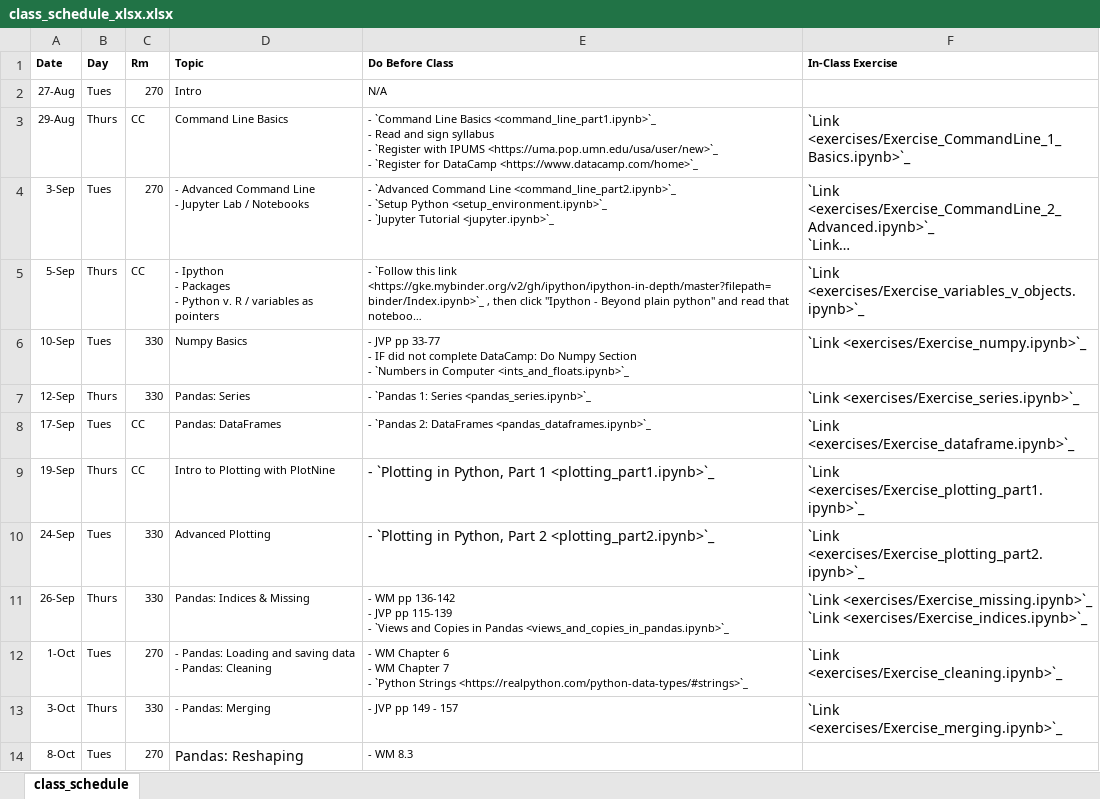
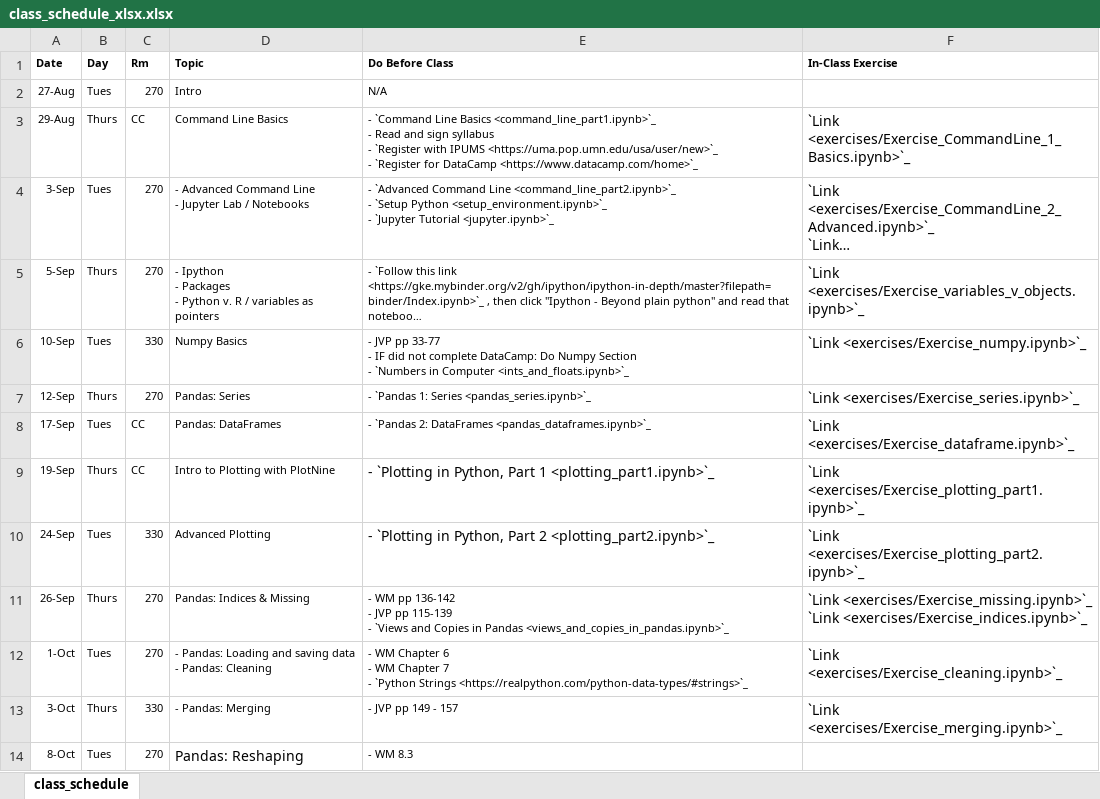
Before and after one commit to nickeubank/data-science-in-julia, an Excel workbook: source/class_schedule_xlsx.xlsx, sheet class_schedule, drawn as a sheet; only a part is shown; long unchanged cells end in …; values as stored, in another font and other column widths than the file's, no borders; the diff names each change by its address in the sheet, - before the commit and + after, or states it on an @@ line.

Commit message:
update class schedule

```diff
--- a/source/class_schedule_xlsx.xlsx (sheet class_schedule)
+++ b/source/class_schedule_xlsx.xlsx (sheet class_schedule)
-C5 (Rm): CC
+C5 (Rm): 270
-C7 (Rm): 330
+C7 (Rm): 270
-C11 (Rm): 330
+C11 (Rm): 270
```
Also changed, not shown: 4 other files.
